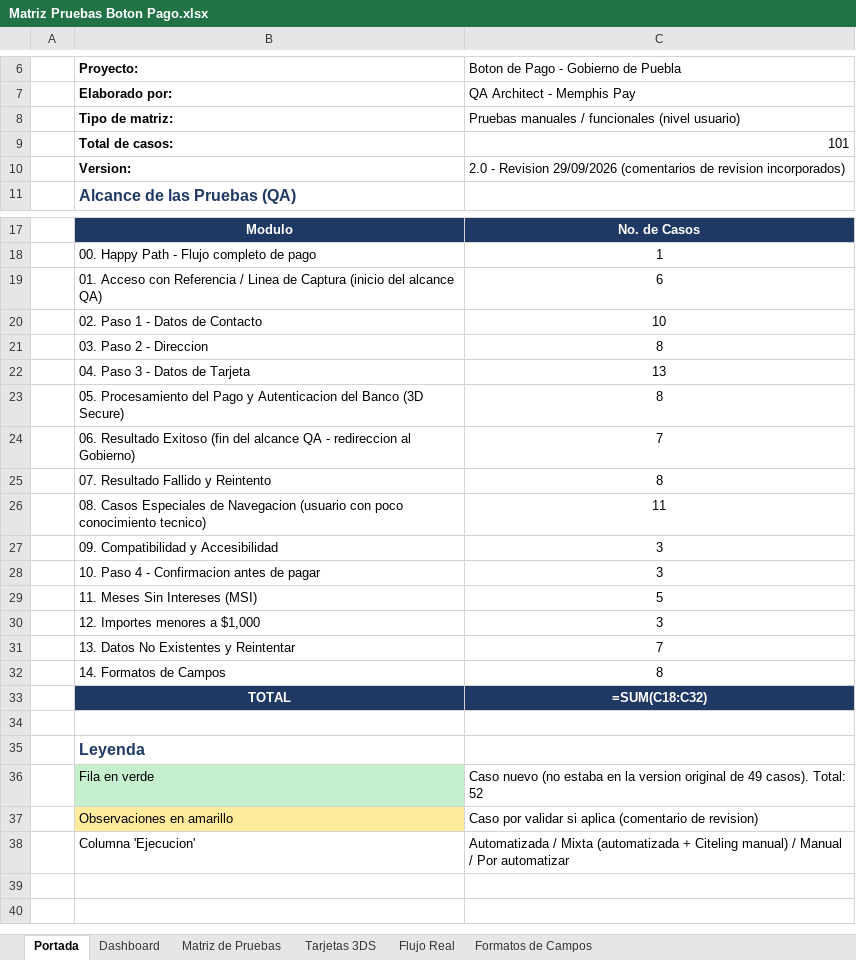
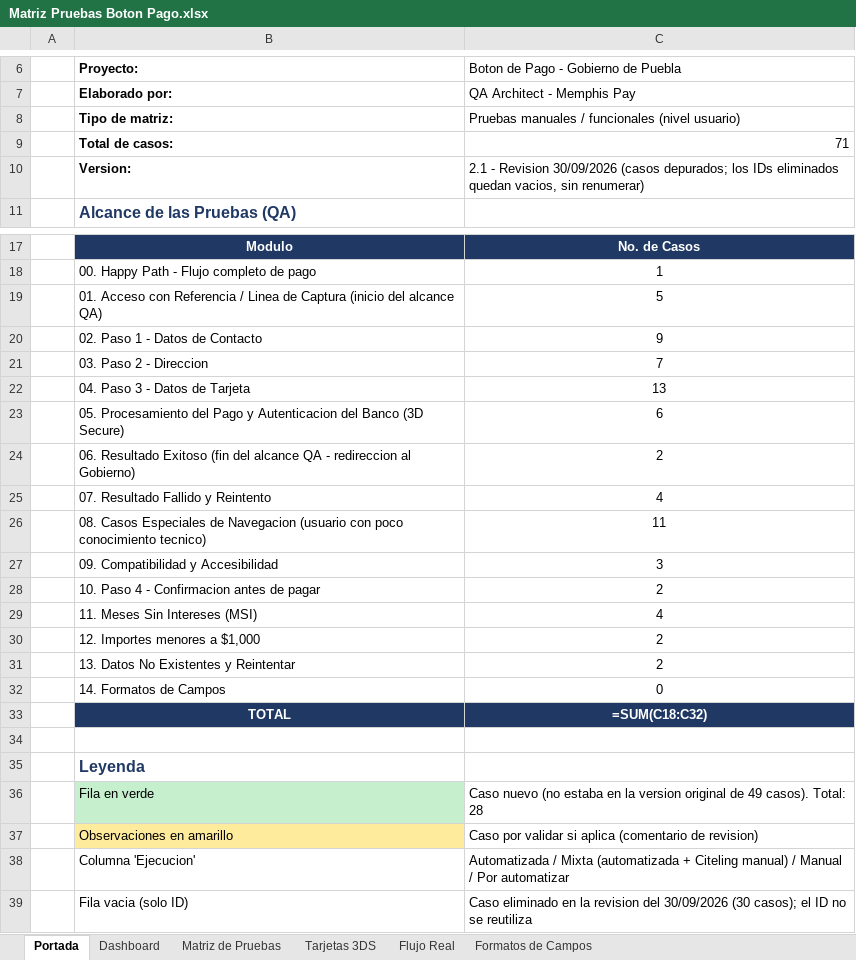
Before and after one commit to mrbugs16/Automatization-Paid-Button, an Excel workbook: data/Matriz Pruebas Boton Pago.xlsx, sheet Portada, drawn as a sheet; only a part is shown, gaps mark what is left out; values as stored, in another font and other column widths than the file's, no borders; formulas without a stored value are shown as written; the diff names each change by its address in the sheet, - before the commit and + after, or states it on an @@ line.

```diff
--- a/data/Matriz Pruebas Boton Pago.xlsx (sheet Portada)
+++ b/data/Matriz Pruebas Boton Pago.xlsx (sheet Portada)
-C9: 101
+C9: 71
-C10: 2.0 - Revision 29/09/2026 (comentarios de revision incorporados)
+C10: 2.1 - Revision 30/09/2026 (casos depurados; los IDs eliminados quedan vacios, sin renumerar)
-C19: 6
+C19: 5
-C20: 10
+C20: 9
-C21: 8
+C21: 7
-C23: 8
+C23: 6
-C24: 7
+C24: 2
-C25: 8
+C25: 4
-C28: 3
+C28: 2
-C29: 5
+C29: 4
-C30: 3
+C30: 2
-C31: 7
+C31: 2
-C32: 8
+C32: 0
-C36: …casos). Total: 52
+C36: …casos). Total: 28
+row 39:  | Fila vacia (solo ID) | Caso eliminado en la revision del 30/09/2026 (30 casos); el ID no se reutiliza
```
Also changed, not shown: sheet Matriz de Pruebas, sheet Formatos de Campos, sheet Tarjetas 3DS, sheet Dashboard, 15 other files.
